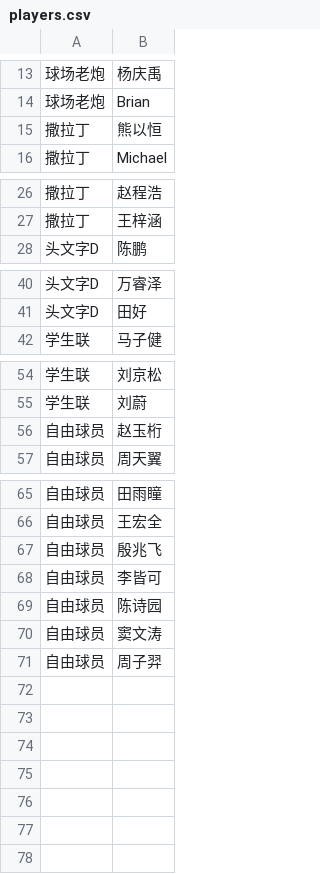
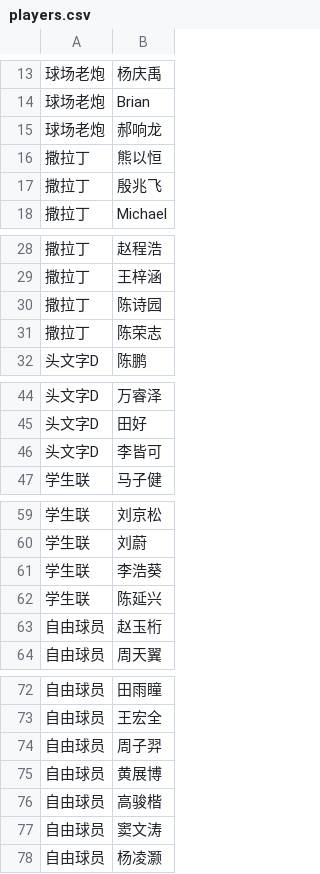
Before and after one commit to yifei-zhan/tournament-template-generator, a CSV file: input/players.csv, drawn as a sheet; only a part is shown, gaps mark what is left out.

```diff
--- a/input/players.csv
+++ b/input/players.csv
@@ -14,3 +14,5 @@
 球场老炮,Brian
+球场老炮,郝响龙
 撒拉丁,熊以恒
+撒拉丁,殷兆飞
 撒拉丁,Michael
@@ -27,2 +29,4 @@
 撒拉丁,王梓涵
+撒拉丁,陈诗园
+撒拉丁,陈荣志
 头文字D,陈鹏
@@ -41,2 +45,3 @@
 头文字D,田好
+头文字D,李皆可
 学生联,马子健
@@ -55,2 +60,4 @@
 学生联,刘蔚
+学生联,李浩葵
+学生联,陈延兴
 自由球员,赵玉桁
@@ -66,6 +73,6 @@
 自由球员,王宏全
-自由球员,殷兆飞
-自由球员,李皆可
-自由球员,陈诗园
+自由球员,周子羿
+自由球员,黄展博
+自由球员,高骏楷
 自由球员,窦文涛
-自由球员,周子羿
+自由球员,杨凌灏
```
Also changed, not shown: input/matches.csv, 1 other file.
